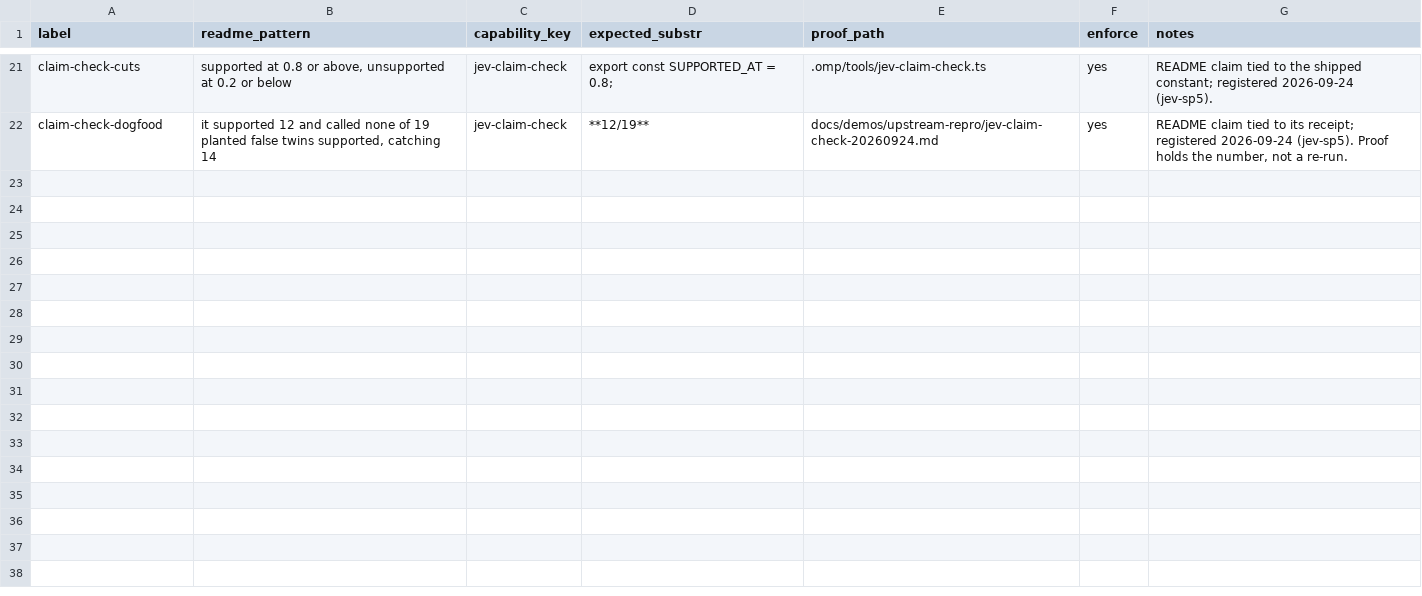
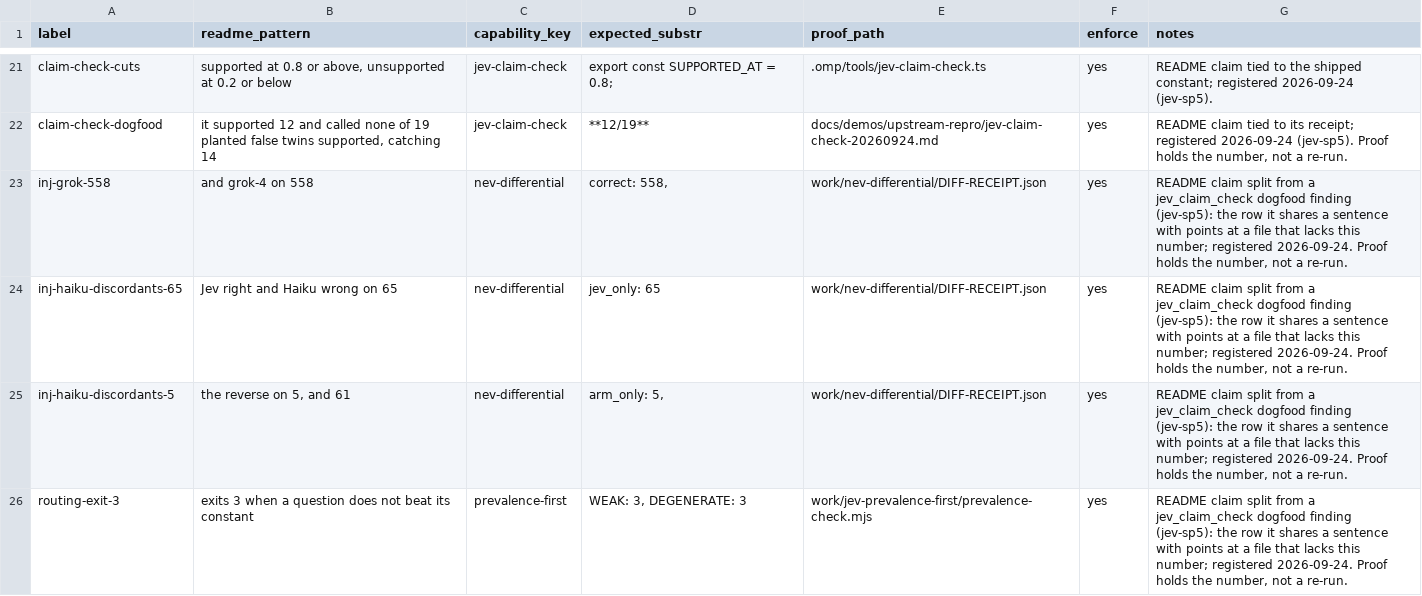
Before and after one commit to JYeswak/jev_playground, a TSV file: foundation/kit/claims.tsv, drawn as a sheet; only a part is shown, gaps mark what is left out; the diff names each change by its address in the sheet, - before the commit and + after, or states it on an @@ line.

Commit message:
[test] claims.tsv: register grok-4 558, Haiku discordants 65/5, prevalence-check exit 3 against the files that hold them (jev-sp5 dogfood finding); stage 15 25/25

```diff
--- a/foundation/kit/claims.tsv
+++ b/foundation/kit/claims.tsv
+row 23: inj-grok-558 | and grok-4 on 558 | nev-differential | correct: 558, | work/nev-differential/DIFF-RECEIPT.json | yes | README claim split from a jev_claim_check dogfood finding (jev-sp5): the row it shares a sentence with points at a file that lacks this number; registered 2026-09-24. Proof holds the number, not a re-run.
+row 24: inj-haiku-discordants-65 | Jev right and Haiku wrong on 65 | nev-differential | jev_only: 65 | work/nev-differential/DIFF-RECEIPT.json | yes | README claim split from a jev_claim_check dogfood finding (jev-sp5): the row it shares a sentence with points at a file that lacks this number; registered 2026-09-24. Proof holds the number, not a re-run.
+row 25: inj-haiku-discordants-5 | the reverse on 5, and 61 | nev-differential | arm_only: 5, | work/nev-differential/DIFF-RECEIPT.json | yes | README claim split from a jev_claim_check dogfood finding (jev-sp5): the row it shares a sentence with points at a file that lacks this number; registered 2026-09-24. Proof holds the number, not a re-run.
+row 26: routing-exit-3 | exits 3 when a question does not beat its constant | prevalence-first | WEAK: 3, DEGENERATE: 3 | work/jev-prevalence-first/prevalence-check.mjs | yes | README claim split from a jev_claim_check dogfood finding (jev-sp5): the row it shares a sentence with points at a file that lacks this number; registered 2026-09-24. Proof holds the number, not a re-run.
```
Also changed, not shown: 1 other file.
